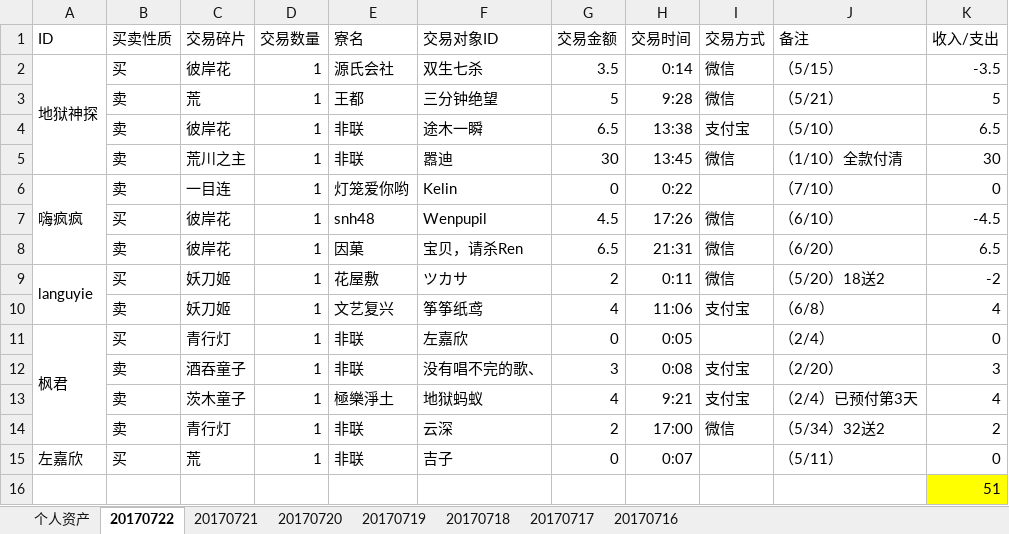
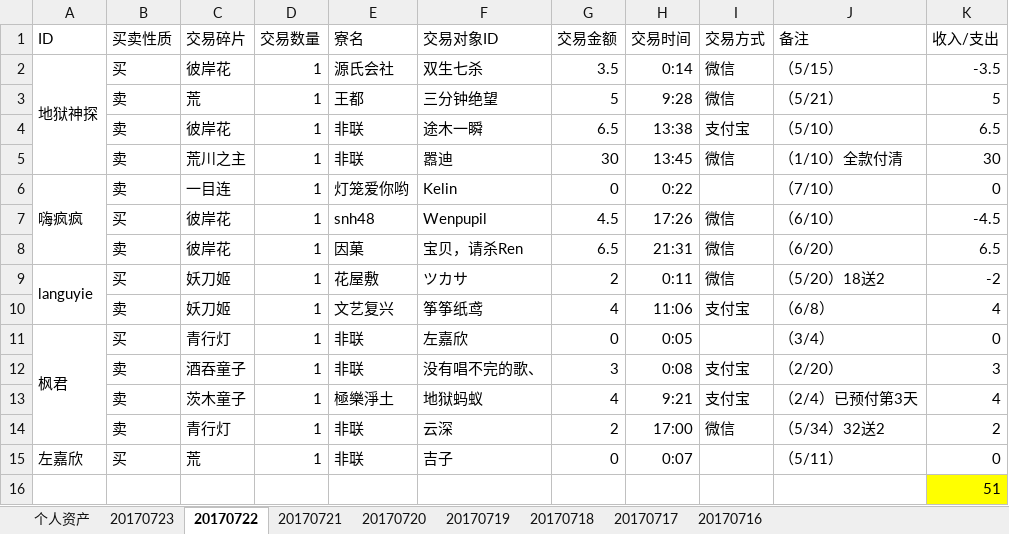
Before and after one commit to ZheS/yys_trade, an Excel workbook: 阴阳师交易记录.xlsx, sheet 20170722, drawn as a sheet; values as stored, in another font and other column widths than the file's, no borders; the diff names each change by its address in the sheet, - before the commit and + after, or states it on an @@ line.

```diff
--- a/阴阳师交易记录.xlsx (sheet 20170722)
+++ b/阴阳师交易记录.xlsx (sheet 20170722)
+sheet tab: 20170723
-J11 (备注): （2/4）
+J11 (备注): （3/4）
```
Also changed, not shown: sheet 个人资产.
